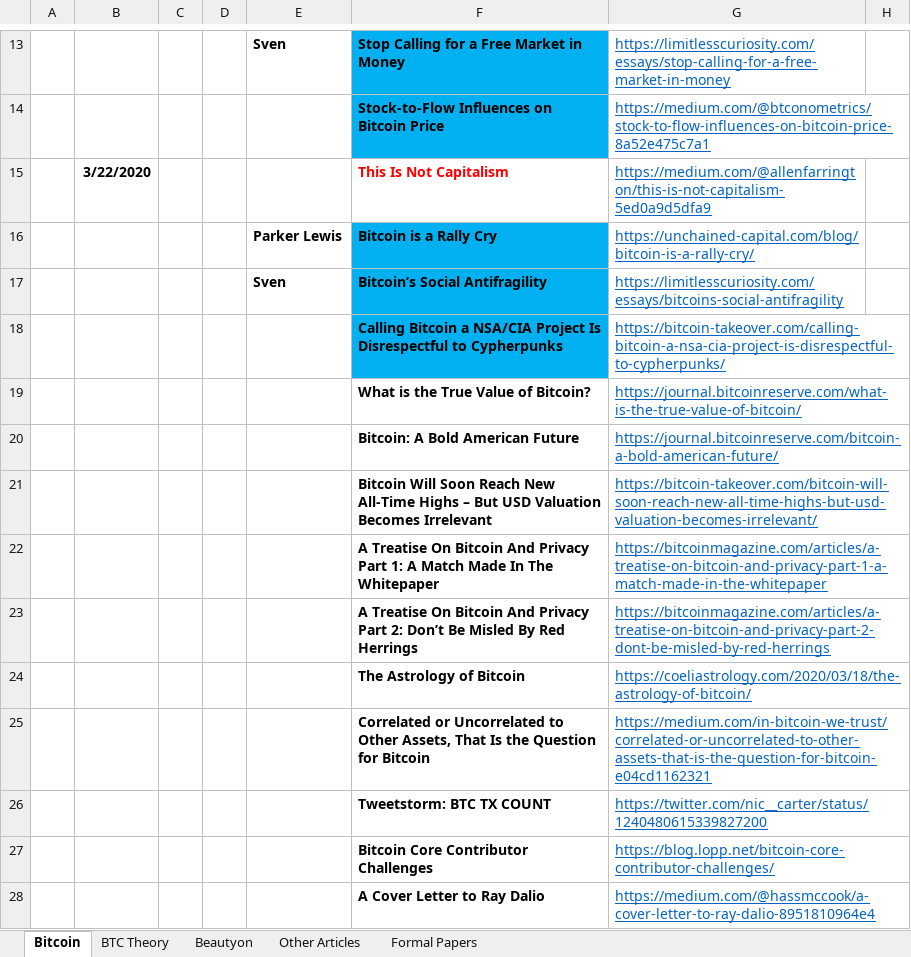
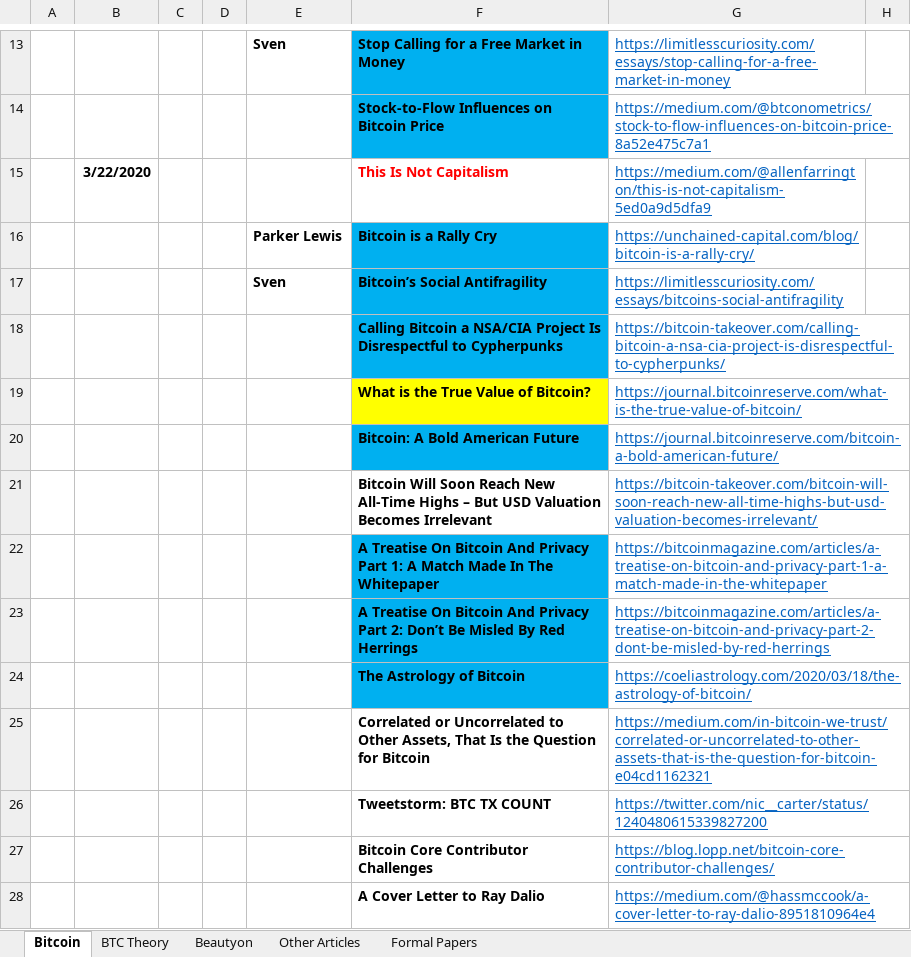
Before and after one commit to bitcoinwords/bitcoinwords.github.io, an Excel workbook: assets/queue/Articles.xlsx, sheet Bitcoin, drawn as a sheet; only a part is shown, gaps mark what is left out; values as stored, in another font and other column widths than the file's, no borders; charts and pictures and conditional formats not drawn; the diff names each change by its address in the sheet, - before the commit and + after, or states it on an @@ line.

```diff
--- a/assets/queue/Articles.xlsx (sheet Bitcoin)
+++ b/assets/queue/Articles.xlsx (sheet Bitcoin)
-F19 fill: none
+F19 fill: #FFFF00
-F20 fill: none
+F20 fill: #00B0F0
-F22:F24 fill: none
+F22:F24 fill: #00B0F0
```
Also changed, not shown: 10 other files.
